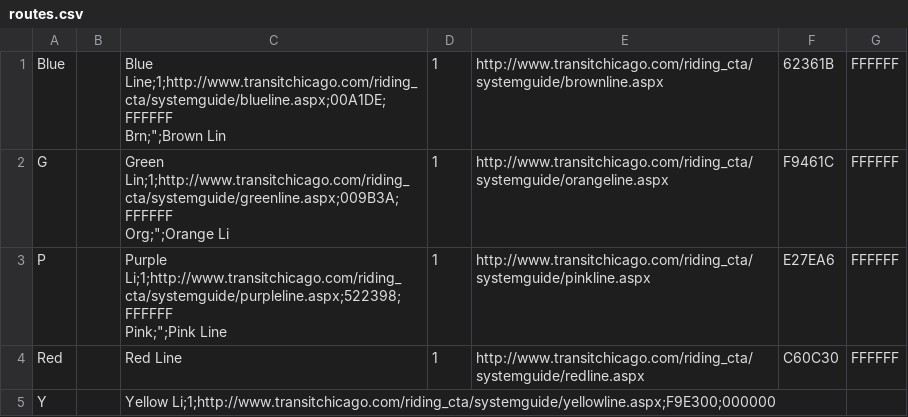
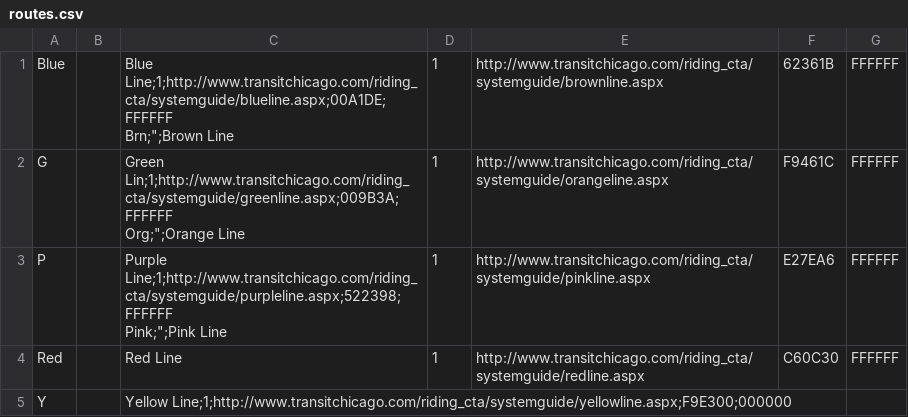
Before and after one commit to oriolbcn/invisible-cities, a CSV file: data/routes.csv, drawn as a sheet.

```diff
--- a/data/routes.csv
+++ b/data/routes.csv
@@ -1,9 +1,9 @@
-Blue;"";"Blue Line;1;http://www.transitchicago.com/riding_cta/systemguide/blueline.aspx;00A1DE;FFFFFF
-Brn;"";"Brown Lin;1;http://www.transitchicago.com/riding_cta/systemguide/brownline.aspx;62361B;FFFFFF
-G;"";"Green Lin;1;http://www.transitchicago.com/riding_cta/systemguide/greenline.aspx;009B3A;FFFFFF
-Org;"";"Orange Li;1;http://www.transitchicago.com/riding_cta/systemguide/orangeline.aspx;F9461C;FFFFFF
-P;"";"Purple Li;1;http://www.transitchicago.com/riding_cta/systemguide/purpleline.aspx;522398;FFFFFF
-Pink;"";"Pink Line;1;http://www.transitchicago.com/riding_cta/systemguide/pinkline.aspx;E27EA6;FFFFFF
+Blue;"";"Blue Line;1;http://www.transitchicago.com/riding_cta/systemguide/blueline.aspx;00A1DE;FFFFFF
+Brn;"";"Brown Line;1;http://www.transitchicago.com/riding_cta/systemguide/brownline.aspx;62361B;FFFFFF
+G;"";"Green Lin;1;http://www.transitchicago.com/riding_cta/systemguide/greenline.aspx;009B3A;FFFFFF
+Org;"";"Orange Line;1;http://www.transitchicago.com/riding_cta/systemguide/orangeline.aspx;F9461C;FFFFFF
+P;"";"Purple Line;1;http://www.transitchicago.com/riding_cta/systemguide/purpleline.aspx;522398;FFFFFF
+Pink;"";"Pink Line;1;http://www.transitchicago.com/riding_cta/systemguide/pinkline.aspx;E27EA6;FFFFFF
 Red;"";"Red Line";1;http://www.transitchicago.com/riding_cta/systemguide/redline.aspx;C60C30;FFFFFF
-Y;"";"Yellow Li;1;http://www.transitchicago.com/riding_cta/systemguide/yellowline.aspx;F9E300;000000
-
+Y;"";"Yellow Line;1;http://www.transitchicago.com/riding_cta/systemguide/yellowline.aspx;F9E300;000000
+
```
Also changed, not shown: 3 other files.
